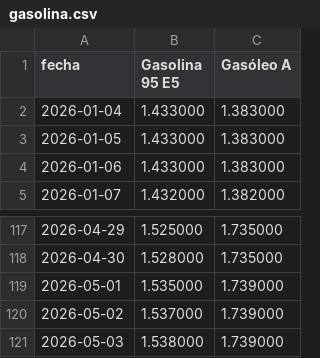
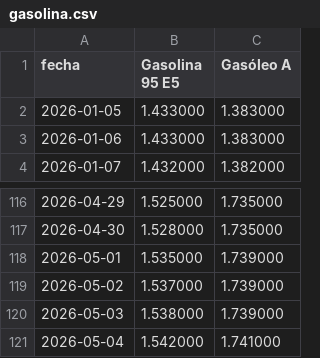
Before and after one commit to nautilia/precios-carburantes-espana, a CSV file: gasolina.csv, drawn as a sheet; only a part is shown, gaps mark what is left out.

```diff
--- a/gasolina.csv
+++ b/gasolina.csv
@@ -1,3 +1,2 @@
 fecha,Gasolina 95 E5,Gasóleo A
-2026-01-04,1.433000,1.383000
 2026-01-05,1.433000,1.383000
@@ -121 +120,2 @@ fecha,Gasolina 95 E5,Gasóleo A
 2026-05-03,1.538000,1.739000
+2026-05-04,1.542000,1.741000
```
